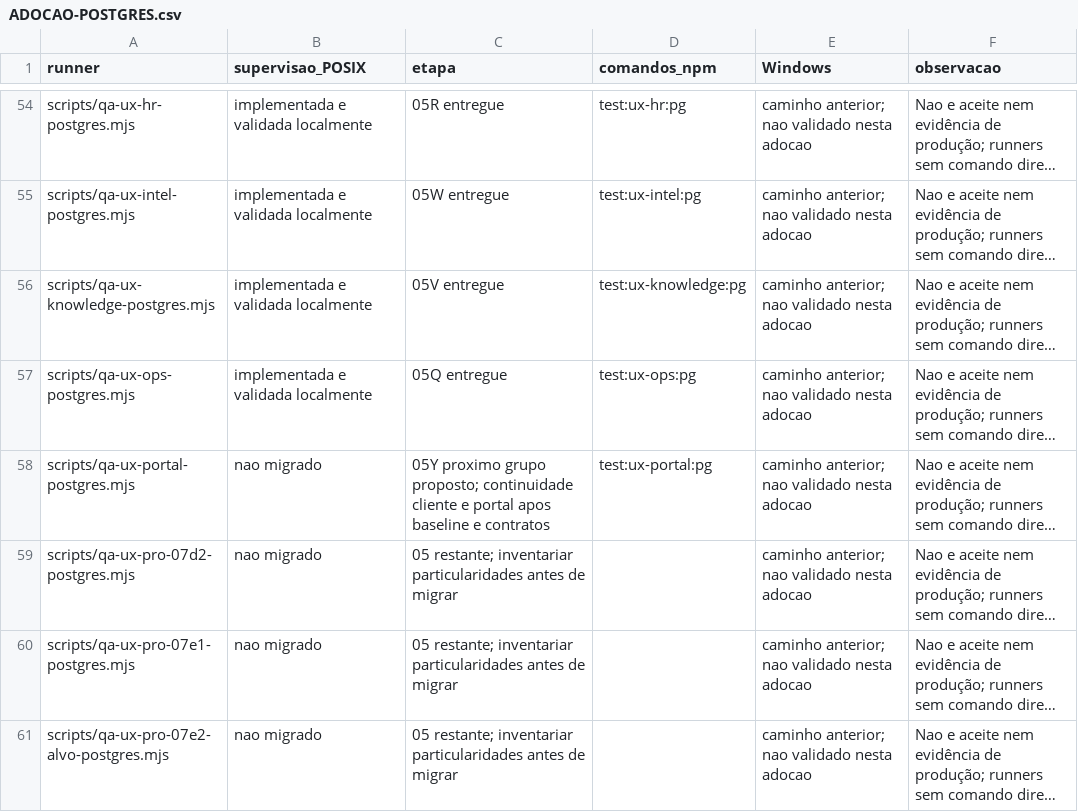
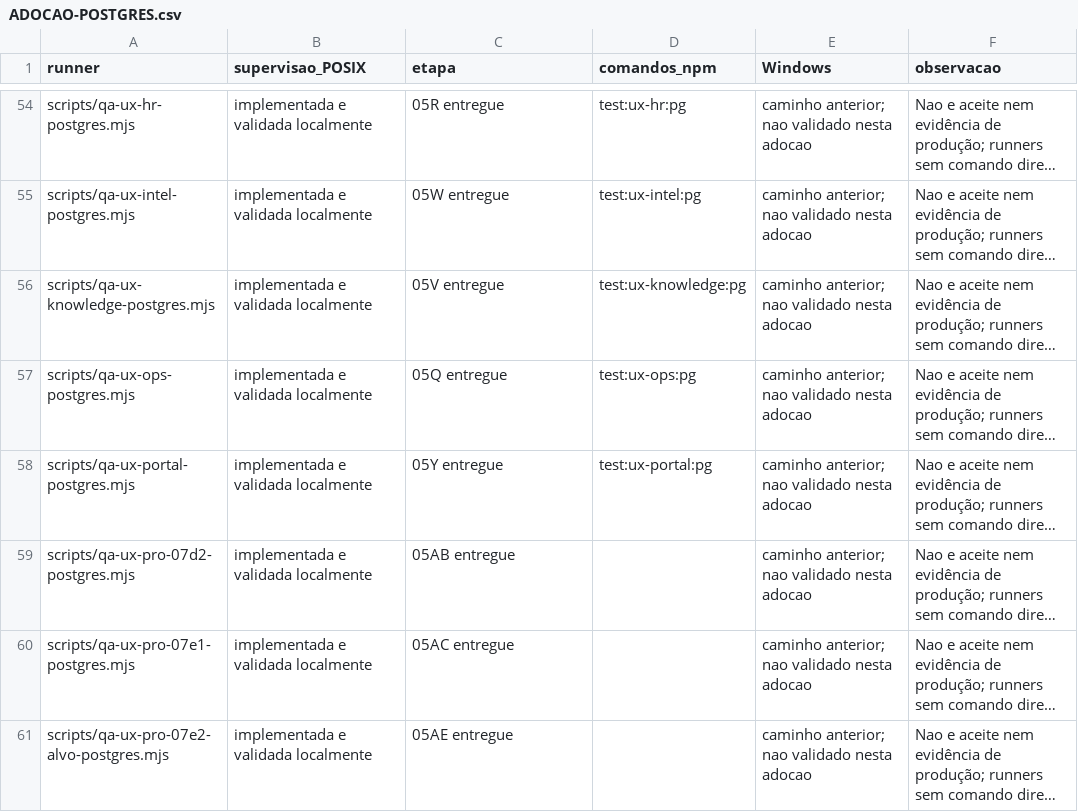
Before and after one commit to berger33/gruposegsystemseguranca, a CSV file: auditoria-2026-11-04/ADOCAO-POSTGRES.csv, drawn as a sheet; only a part is shown, gaps mark what is left out; long unchanged cells end in …; the diff covers the shown part only; the diff names each change by its address in the sheet, - before the commit and + after, or states it on an @@ line.

```diff
--- a/auditoria-2026-11-04/ADOCAO-POSTGRES.csv
+++ b/auditoria-2026-11-04/ADOCAO-POSTGRES.csv
-B58:B61 (supervisao_POSIX): nao migrado
+B58:B61 (supervisao_POSIX): implementada e validada localmente
-C58 (etapa): 05Y proximo grupo proposto; continuidade cliente e portal apos baseline e contratos
+C58 (etapa): 05Y entregue
-C59 (etapa): 05 restante; inventariar particularidades antes de migrar
+C59 (etapa): 05AB entregue
-C60 (etapa): 05 restante; inventariar particularidades antes de migrar
+C60 (etapa): 05AC entregue
-C61 (etapa): 05 restante; inventariar particularidades antes de migrar
+C61 (etapa): 05AE entregue
```
Also changed, not shown: 17 edited cells elsewhere in this file, 43 other files.
